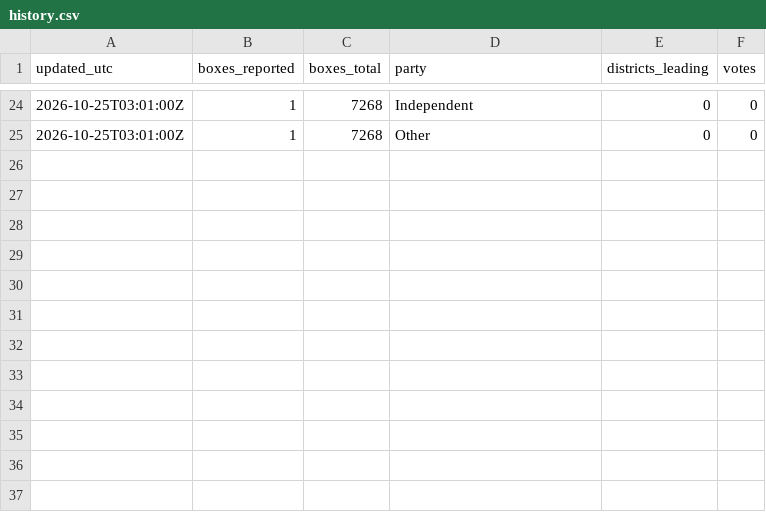
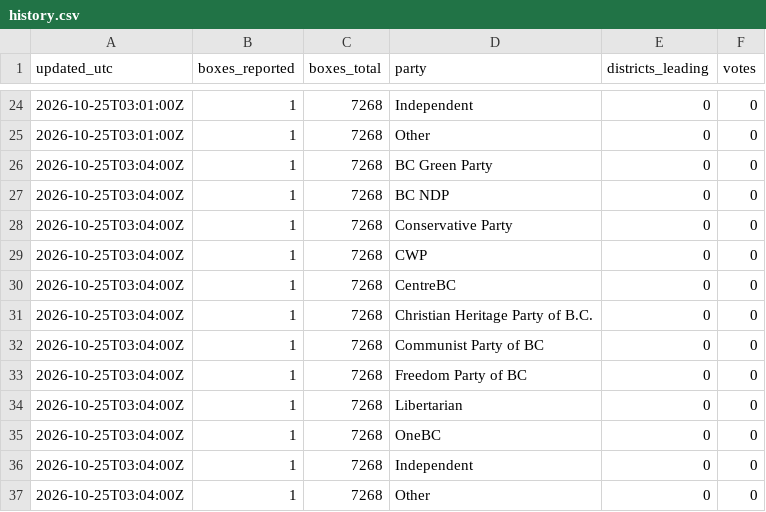
Before and after one commit to fahadBgias/bc-election-2026-maps, a CSV file: data/history.csv, drawn as a sheet; only a part is shown, gaps mark what is left out; the diff names each change by its address in the sheet, - before the commit and + after, or states it on an @@ line.

```diff
--- a/data/history.csv
+++ b/data/history.csv
+row 26: 2026-10-25T03:04:00Z | 1 | 7268 | BC Green Party | 0 | 0
+row 27: 2026-10-25T03:04:00Z | 1 | 7268 | BC NDP | 0 | 0
+row 28: 2026-10-25T03:04:00Z | 1 | 7268 | Conservative Party | 0 | 0
+row 29: 2026-10-25T03:04:00Z | 1 | 7268 | CWP | 0 | 0
+row 30: 2026-10-25T03:04:00Z | 1 | 7268 | CentreBC | 0 | 0
+row 31: 2026-10-25T03:04:00Z | 1 | 7268 | Christian Heritage Party of B.C. | 0 | 0
+row 32: 2026-10-25T03:04:00Z | 1 | 7268 | Communist Party of BC | 0 | 0
+row 33: 2026-10-25T03:04:00Z | 1 | 7268 | Freedom Party of BC | 0 | 0
+row 34: 2026-10-25T03:04:00Z | 1 | 7268 | Libertarian | 0 | 0
+row 35: 2026-10-25T03:04:00Z | 1 | 7268 | OneBC | 0 | 0
+row 36: 2026-10-25T03:04:00Z | 1 | 7268 | Independent | 0 | 0
+row 37: 2026-10-25T03:04:00Z | 1 | 7268 | Other | 0 | 0
```
Also changed, not shown: 1 other file.
